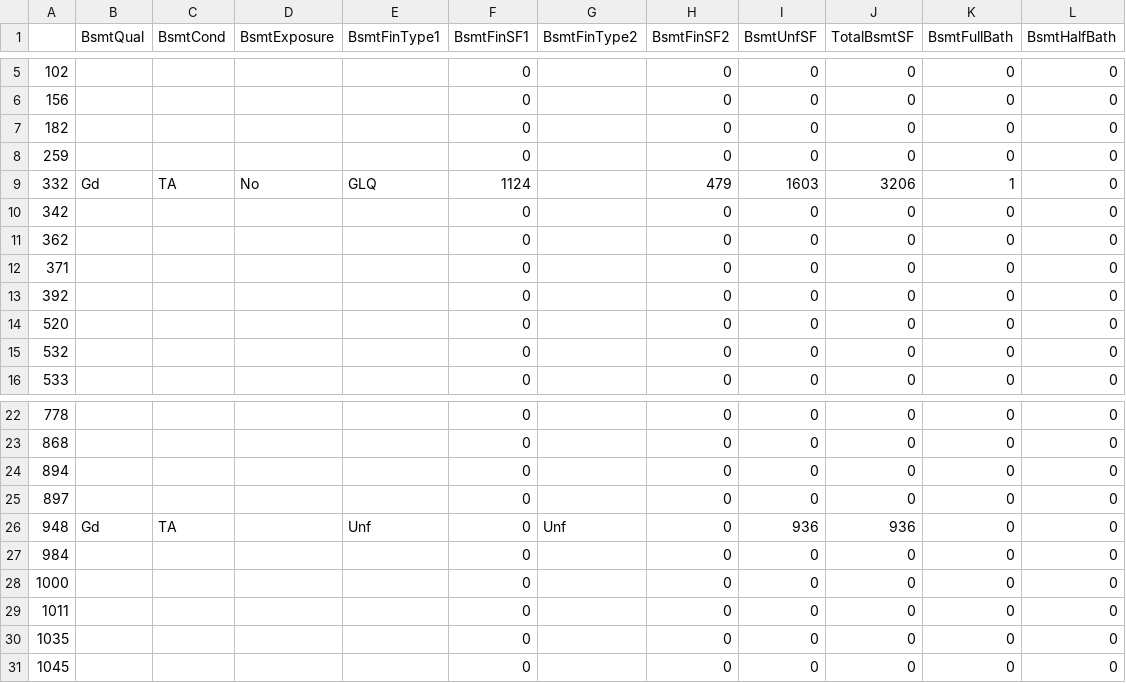
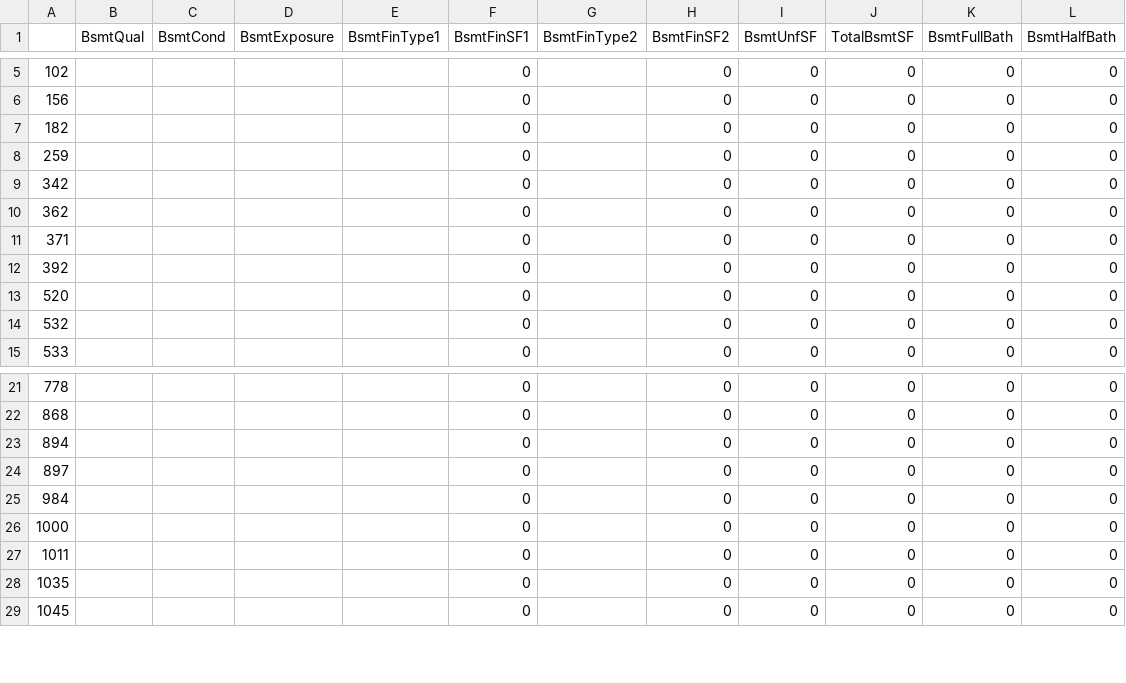
Before and after one commit to connergorman/house-price, a CSV file: bsmt_cols.csv, drawn as a sheet; only a part is shown, gaps mark what is left out.

Commit message:
more data cleaning

```diff
--- a/bsmt_cols.csv
+++ b/bsmt_cols.csv
@@ -8,3 +8,2 @@
 259,,,,,0,,0,0,0,0,0
-332,Gd,TA,No,GLQ,1124,,479,1603,3206,1,0
 342,,,,,0,,0,0,0,0,0
@@ -25,3 +24,2 @@
 897,,,,,0,,0,0,0,0,0
-948,Gd,TA,,Unf,0,Unf,0,936,936,0,0
 984,,,,,0,,0,0,0,0,0
```
Also changed, not shown: 2 other files.
